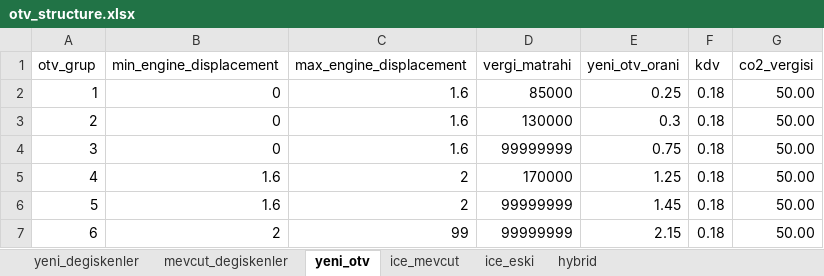
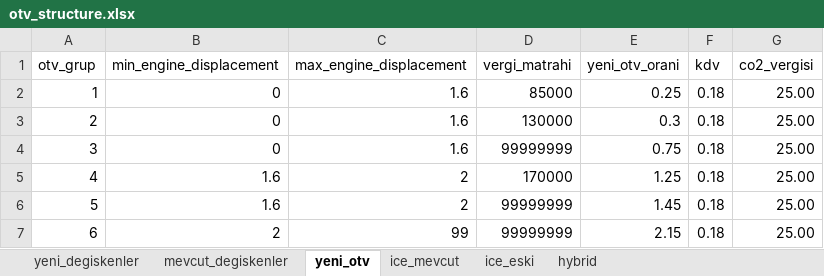
Before and after one commit to Senzeybek/TR_tax_system, an Excel workbook: r_input/otv_structure.xlsx, sheet yeni_otv, drawn as a sheet; values as stored, in another font and other column widths than the file's, no borders; the diff names each change by its address in the sheet, - before the commit and + after, or states it on an @@ line.

```diff
--- a/r_input/otv_structure.xlsx (sheet yeni_otv)
+++ b/r_input/otv_structure.xlsx (sheet yeni_otv)
-G2:G7 (co2_vergisi): 50.00
+G2:G7 (co2_vergisi): 25.00
```
Also changed, not shown: sheet yeni_degiskenler, r_input/LCV_HCV inputs.xlsx, r_input/esneklik.xlsx, 4 other files.
